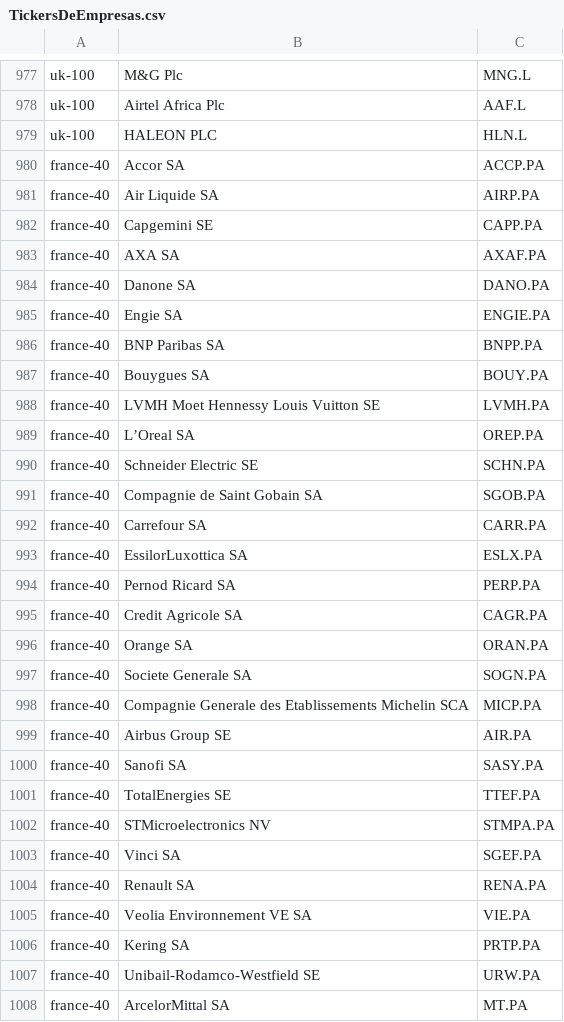
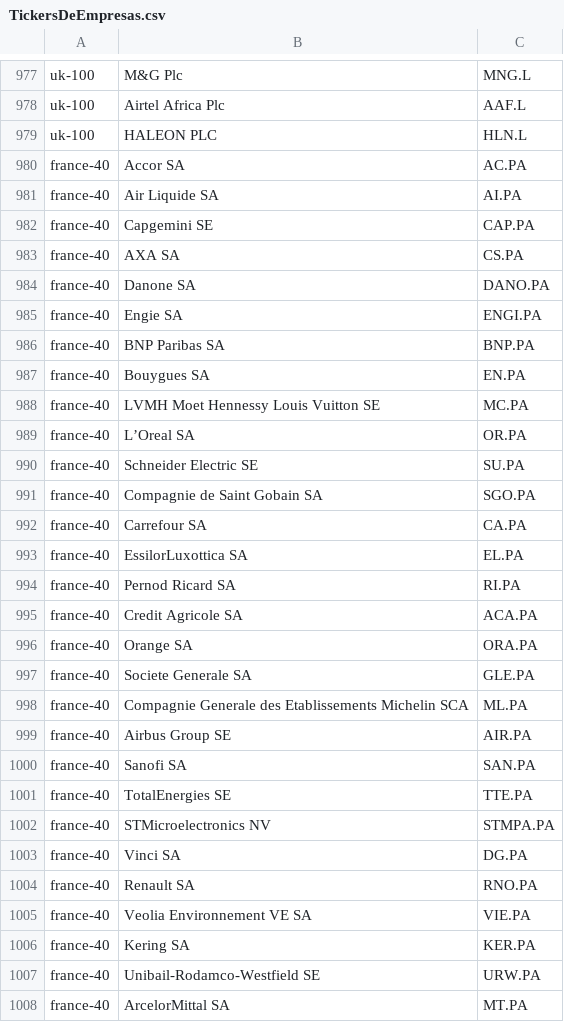
Before and after one commit to LucasFuentesGonzalez/StockHunter, a CSV file: BestStockExplorer/Data/TickersDeEmpresas.csv, drawn as a sheet; only a part is shown, gaps mark what is left out; the diff covers the shown part only.

Commit message:
fix(BestStockExplorer): Corrección Tipos de Cambio

```diff
--- a/BestStockExplorer/Data/TickersDeEmpresas.csv
+++ b/BestStockExplorer/Data/TickersDeEmpresas.csv
@@ -979,29 +979,29 @@ uk-100,Airtel Africa Plc,AAF.L
 uk-100,HALEON PLC,HLN.L
-france-40,Accor SA,ACCP.PA
-france-40,Air Liquide SA,AIRP.PA
-france-40,Capgemini SE,CAPP.PA
-france-40,AXA SA,AXAF.PA
+france-40,Accor SA,AC.PA
+france-40,Air Liquide SA,AI.PA
+france-40,Capgemini SE,CAP.PA
+france-40,AXA SA,CS.PA
 france-40,Danone SA,DANO.PA
-france-40,Engie SA,ENGIE.PA
-france-40,BNP Paribas SA,BNPP.PA
-france-40,Bouygues SA,BOUY.PA
-france-40,LVMH Moet Hennessy Louis Vuitton SE,LVMH.PA
-france-40,L’Oreal SA,OREP.PA
-france-40,Schneider Electric SE,SCHN.PA
-france-40,Compagnie de Saint Gobain SA,SGOB.PA
-france-40,Carrefour SA,CARR.PA
-france-40,EssilorLuxottica SA,ESLX.PA
-france-40,Pernod Ricard SA,PERP.PA
-france-40,Credit Agricole SA,CAGR.PA
-france-40,Orange SA,ORAN.PA
-france-40,Societe Generale SA,SOGN.PA
-france-40,Compagnie Generale des Etablissements Michelin SCA,MICP.PA
+france-40,Engie SA,ENGI.PA
+france-40,BNP Paribas SA,BNP.PA
+france-40,Bouygues SA,EN.PA
+france-40,LVMH Moet Hennessy Louis Vuitton SE,MC.PA
+france-40,L’Oreal SA,OR.PA
+france-40,Schneider Electric SE,SU.PA
+france-40,Compagnie de Saint Gobain SA,SGO.PA
+france-40,Carrefour SA,CA.PA
+france-40,EssilorLuxottica SA,EL.PA
+france-40,Pernod Ricard SA,RI.PA
+france-40,Credit Agricole SA,ACA.PA
+france-40,Orange SA,ORA.PA
+france-40,Societe Generale SA,GLE.PA
+france-40,Compagnie Generale des Etablissements Michelin SCA,ML.PA
 france-40,Airbus Group SE,AIR.PA
-france-40,Sanofi SA,SASY.PA
-france-40,TotalEnergies SE,TTEF.PA
+france-40,Sanofi SA,SAN.PA
+france-40,TotalEnergies SE,TTE.PA
 france-40,STMicroelectronics NV,STMPA.PA
-france-40,Vinci SA,SGEF.PA
-france-40,Renault SA,RENA.PA
+france-40,Vinci SA,DG.PA
+france-40,Renault SA,RNO.PA
 france-40,Veolia Environnement VE SA,VIE.PA
-france-40,Kering SA,PRTP.PA
+france-40,Kering SA,KER.PA
 france-40,Unibail-Rodamco-Westfield SE,URW.PA
```
Also changed, not shown: 10 edited cells elsewhere in this file, 7 other files.
